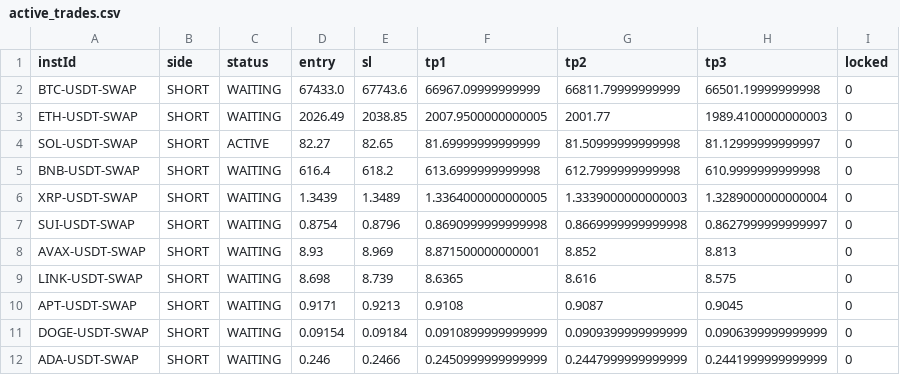
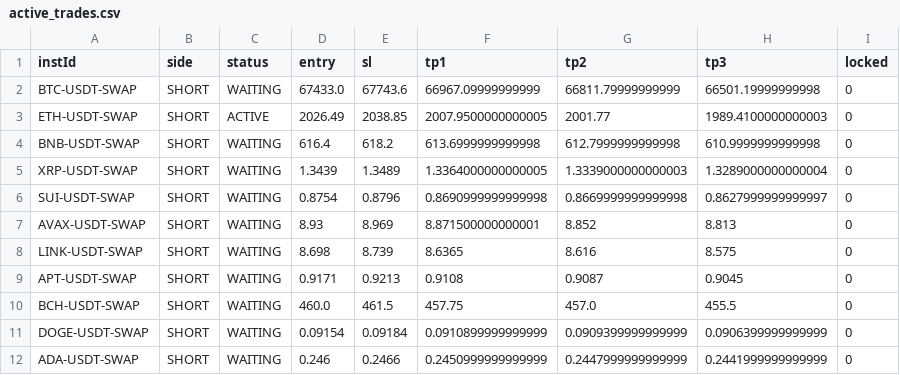
Before and after one commit to NickWu97/alpha-oracle-bot, a CSV file: active_trades.csv, drawn as a sheet.

```diff
--- a/active_trades.csv
+++ b/active_trades.csv
@@ -2,4 +2,3 @@ instId,side,status,entry,sl,tp1,tp2,tp3,locked
 BTC-USDT-SWAP,SHORT,WAITING,67433.0,67743.6,66967.09999999999,66811.79999999999,66501.19999999998,0
-ETH-USDT-SWAP,SHORT,WAITING,2026.49,2038.85,2007.9500000000005,2001.77,1989.4100000000003,0
-SOL-USDT-SWAP,SHORT,ACTIVE,82.27,82.65,81.69999999999999,81.50999999999998,81.12999999999997,0
+ETH-USDT-SWAP,SHORT,ACTIVE,2026.49,2038.85,2007.9500000000005,2001.77,1989.4100000000003,0
 BNB-USDT-SWAP,SHORT,WAITING,616.4,618.2,613.6999999999998,612.7999999999998,610.9999999999998,0
@@ -10,2 +9,3 @@ LINK-USDT-SWAP,SHORT,WAITING,8.698,8.739,8.6365,8.616,8.575,0
 APT-USDT-SWAP,SHORT,WAITING,0.9171,0.9213,0.9108,0.9087,0.9045,0
+BCH-USDT-SWAP,SHORT,WAITING,460.0,461.5,457.75,457.0,455.5,0
 DOGE-USDT-SWAP,SHORT,WAITING,0.09154,0.09184,0.0910899999999999,0.0909399999999999,0.0906399999999999,0
```
Also changed, not shown: 1 other file.
